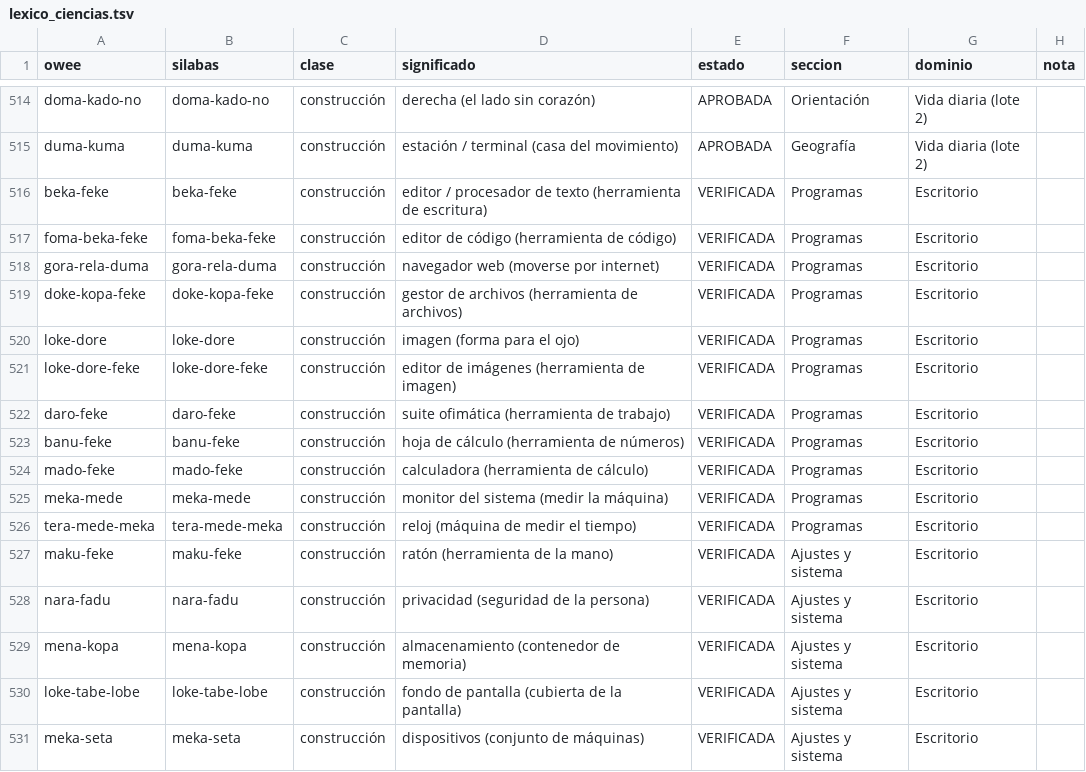
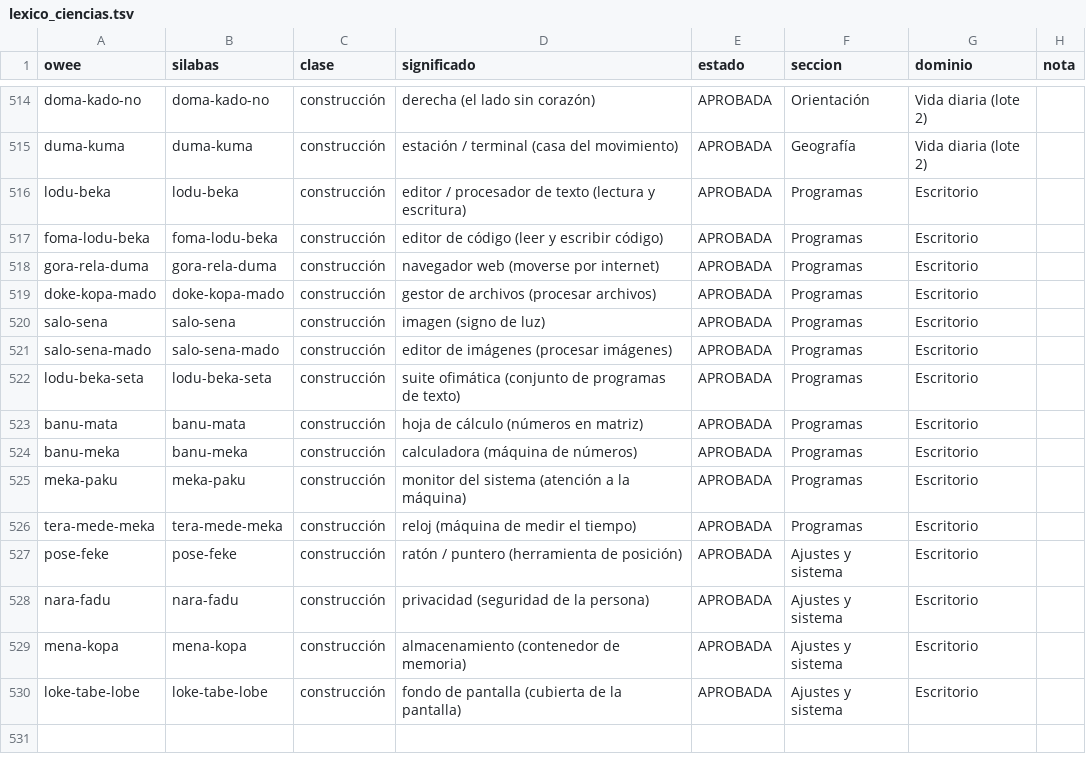
Before and after one commit to oweeme/owee, a TSV file: 02_Diccionario/datos/lexico_ciencias.tsv, drawn as a sheet; only a part is shown, gaps mark what is left out.

Commit message:
Escritorio revisado y aprobado, inglés por pivote y traductor Owee-español-inglés
Revisa los nombres genéricos de escritorio por choques acústicos y matices (10 cambios), aprueba
animales, orientación, terminal y escritorio, añade ingles.tsv (762 formas, 846 significados) con su
diccionario español-inglés, traductor con cuatro direcciones y la guía para instalar en otro ordenador.

```diff
--- a/02_Diccionario/datos/lexico_ciencias.tsv
+++ b/02_Diccionario/datos/lexico_ciencias.tsv
@@ -515,17 +515,16 @@ doma-kado-no	doma-kado-no	construcción	derecha (el lado sin corazón)	APROBADA
 duma-kuma	duma-kuma	construcción	estación / terminal (casa del movimiento)	APROBADA	Geografía	Vida diaria (lote 2)	
-beka-feke	beka-feke	construcción	editor / procesador de texto (herramienta de escritura)	VERIFICADA	Programas	Escritorio	
-foma-beka-feke	foma-beka-feke	construcción	editor de código (herramienta de código)	VERIFICADA	Programas	Escritorio	
-gora-rela-duma	gora-rela-duma	construcción	navegador web (moverse por internet)	VERIFICADA	Programas	Escritorio	
-doke-kopa-feke	doke-kopa-feke	construcción	gestor de archivos (herramienta de archivos)	VERIFICADA	Programas	Escritorio	
-loke-dore	loke-dore	construcción	imagen (forma para el ojo)	VERIFICADA	Programas	Escritorio	
-loke-dore-feke	loke-dore-feke	construcción	editor de imágenes (herramienta de imagen)	VERIFICADA	Programas	Escritorio	
-daro-feke	daro-feke	construcción	suite ofimática (herramienta de trabajo)	VERIFICADA	Programas	Escritorio	
-banu-feke	banu-feke	construcción	hoja de cálculo (herramienta de números)	VERIFICADA	Programas	Escritorio	
-mado-feke	mado-feke	construcción	calculadora (herramienta de cálculo)	VERIFICADA	Programas	Escritorio	
-meka-mede	meka-mede	construcción	monitor del sistema (medir la máquina)	VERIFICADA	Programas	Escritorio	
-tera-mede-meka	tera-mede-meka	construcción	reloj (máquina de medir el tiempo)	VERIFICADA	Programas	Escritorio	
-maku-feke	maku-feke	construcción	ratón (herramienta de la mano)	VERIFICADA	Ajustes y sistema	Escritorio	
-nara-fadu	nara-fadu	construcción	privacidad (seguridad de la persona)	VERIFICADA	Ajustes y sistema	Escritorio	
-mena-kopa	mena-kopa	construcción	almacenamiento (contenedor de memoria)	VERIFICADA	Ajustes y sistema	Escritorio	
-loke-tabe-lobe	loke-tabe-lobe	construcción	fondo de pantalla (cubierta de la pantalla)	VERIFICADA	Ajustes y sistema	Escritorio	
-meka-seta	meka-seta	construcción	dispositivos (conjunto de máquinas)	VERIFICADA	Ajustes y sistema	Escritorio	
+lodu-beka	lodu-beka	construcción	editor / procesador de texto (lectura y escritura)	APROBADA	Programas	Escritorio	
+foma-lodu-beka	foma-lodu-beka	construcción	editor de código (leer y escribir código)	APROBADA	Programas	Escritorio	
+gora-rela-duma	gora-rela-duma	construcción	navegador web (moverse por internet)	APROBADA	Programas	Escritorio	
+doke-kopa-mado	doke-kopa-mado	construcción	gestor de archivos (procesar archivos)	APROBADA	Programas	Escritorio	
+salo-sena	salo-sena	construcción	imagen (signo de luz)	APROBADA	Programas	Escritorio	
+salo-sena-mado	salo-sena-mado	construcción	editor de imágenes (procesar imágenes)	APROBADA	Programas	Escritorio	
+lodu-beka-seta	lodu-beka-seta	construcción	suite ofimática (conjunto de programas de texto)	APROBADA	Programas	Escritorio	
+banu-mata	banu-mata	construcción	hoja de cálculo (números en matriz)	APROBADA	Programas	Escritorio	
+banu-meka	banu-meka	construcción	calculadora (máquina de números)	APROBADA	Programas	Escritorio	
+meka-paku	meka-paku	construcción	monitor del sistema (atención a la máquina)	APROBADA	Programas	Escritorio	
+tera-mede-meka	tera-mede-meka	construcción	reloj (máquina de medir el tiempo)	APROBADA	Programas	Escritorio	
+pose-feke	pose-feke	construcción	ratón / puntero (herramienta de posición)	APROBADA	Ajustes y sistema	Escritorio	
+nara-fadu	nara-fadu	construcción	privacidad (seguridad de la persona)	APROBADA	Ajustes y sistema	Escritorio	
+mena-kopa	mena-kopa	construcción	almacenamiento (contenedor de memoria)	APROBADA	Ajustes y sistema	Escritorio	
+loke-tabe-lobe	loke-tabe-lobe	construcción	fondo de pantalla (cubierta de la pantalla)	APROBADA	Ajustes y sistema	Escritorio	
```
Also changed, not shown: 08_Integracion/datos/ui_glosario.tsv, 08_Integracion/escritorio/apps_escritorio.tsv, 22 other files.
